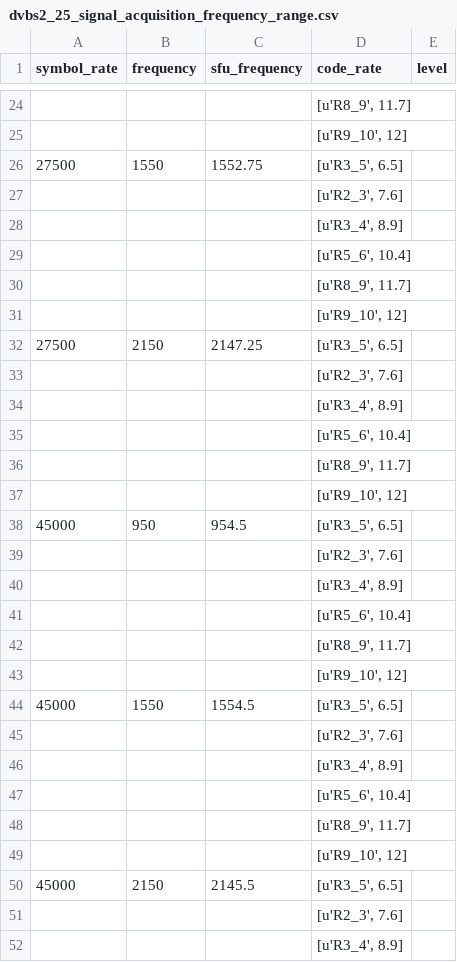
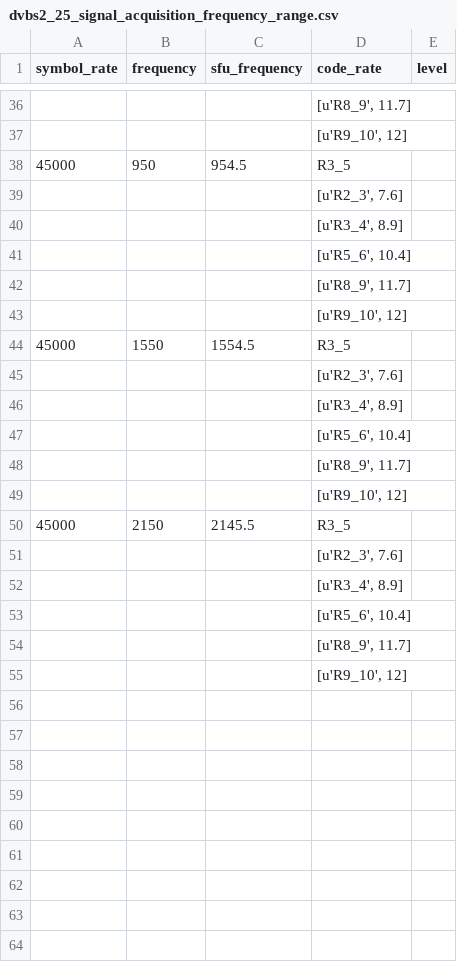
Before and after one commit to invictus86/front_end_code, a CSV file: ekt_test_report/dvbs2_25_signal_acquisition_frequency_range.csv, drawn as a sheet; only a part is shown, gaps mark what is left out; the shorter side is filled out with more unchanged rows; the diff covers the shown part only.

```diff
--- a/ekt_test_report/dvbs2_25_signal_acquisition_frequency_range.csv
+++ b/ekt_test_report/dvbs2_25_signal_acquisition_frequency_range.csv
@@ -25,3 +37,3 @@ symbol_rate,frequency,sfu_frequency,code_rate,level
 ,,,"[u'R9_10', 12]",
-27500,1550,1552.75,"[u'R3_5', 6.5]",
+45000,950,954.5,R3_5,
 ,,,"[u'R2_3', 7.6]",
@@ -31,3 +43,3 @@ symbol_rate,frequency,sfu_frequency,code_rate,level
 ,,,"[u'R9_10', 12]",
-27500,2150,2147.25,"[u'R3_5', 6.5]",
+45000,1550,1554.5,R3_5,
 ,,,"[u'R2_3', 7.6]",
@@ -37,15 +49,3 @@ symbol_rate,frequency,sfu_frequency,code_rate,level
 ,,,"[u'R9_10', 12]",
-45000,950,954.5,"[u'R3_5', 6.5]",
-,,,"[u'R2_3', 7.6]",
-,,,"[u'R3_4', 8.9]",
-,,,"[u'R5_6', 10.4]",
-,,,"[u'R8_9', 11.7]",
-,,,"[u'R9_10', 12]",
-45000,1550,1554.5,"[u'R3_5', 6.5]",
-,,,"[u'R2_3', 7.6]",
-,,,"[u'R3_4', 8.9]",
-,,,"[u'R5_6', 10.4]",
-,,,"[u'R8_9', 11.7]",
-,,,"[u'R9_10', 12]",
-45000,2150,2145.5,"[u'R3_5', 6.5]",
+45000,2150,2145.5,R3_5,
 ,,,"[u'R2_3', 7.6]",
```
Also changed, not shown: 12 added rows, 3 removed rows and 1 edited cell elsewhere in this file, 2 other files.
